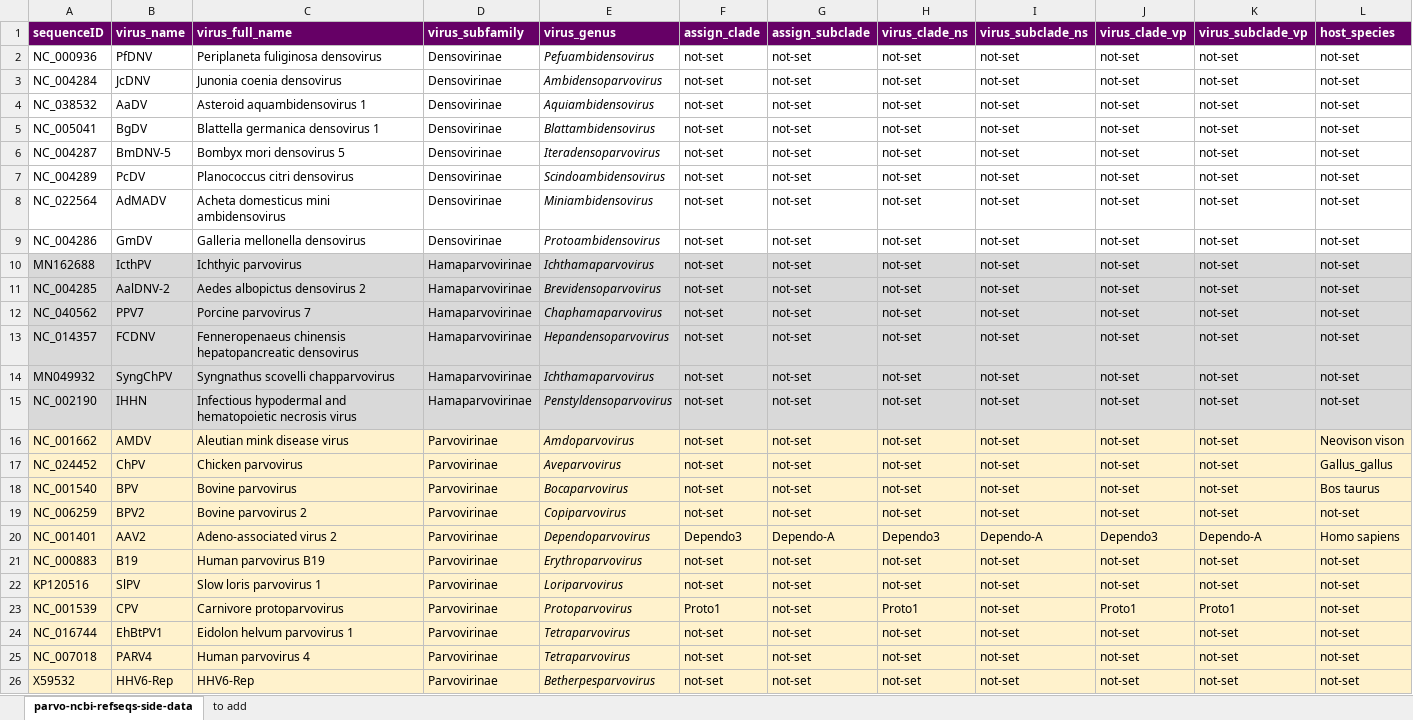
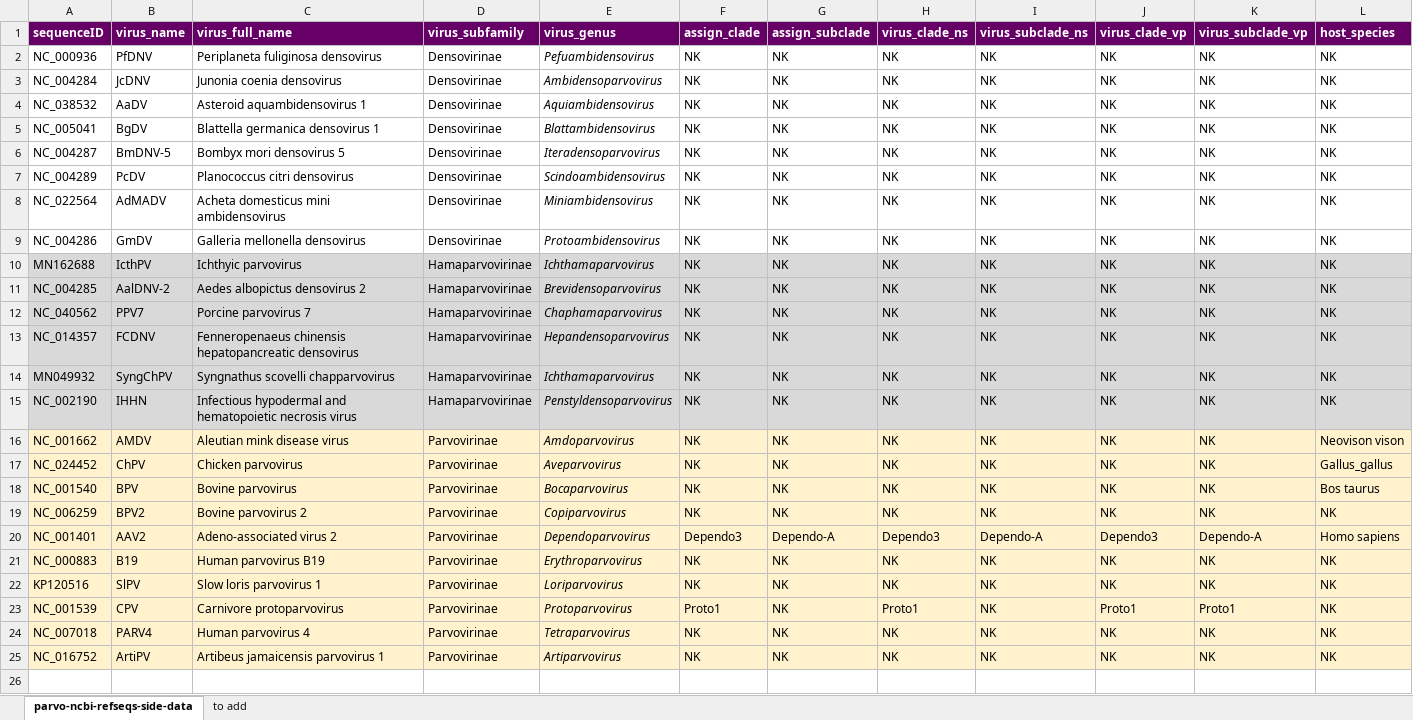
Before and after one commit to giffordlabcvr/Parvovirus-GLUE, an Excel workbook: tabular/core/parvo-ncbi-refseqs-side-data.xlsx, sheet parvo-ncbi-refseqs-side-data, drawn as a sheet; values as stored, in another font and other column widths than the file's, no borders; removed rows and columns are numbered as before the commit, all else as after; the diff names each change by its address in the sheet, - before the commit and + after, or states it on an @@ line.

```diff
--- a/tabular/core/parvo-ncbi-refseqs-side-data.xlsx (sheet parvo-ncbi-refseqs-side-data)
+++ b/tabular/core/parvo-ncbi-refseqs-side-data.xlsx (sheet parvo-ncbi-refseqs-side-data)
-F2:F19 (assign_clade): not-set
+F2:F19 (assign_clade): NK
-G2:G19 (assign_subclade): not-set
+G2:G19 (assign_subclade): NK
-H2:H19 (virus_clade_ns): not-set
+H2:H19 (virus_clade_ns): NK
-I2:I19 (virus_subclade_ns): not-set
+I2:I19 (virus_subclade_ns): NK
-J2:J19 (virus_clade_vp): not-set
+J2:J19 (virus_clade_vp): NK
-K2:K19 (virus_subclade_vp): not-set
+K2:K19 (virus_subclade_vp): NK
-L2:L15 (host_species): not-set
+L2:L15 (host_species): NK
-L19 (host_species): not-set
+L19 (host_species): NK
-F21:F22 (assign_clade): not-set
+F21:F22 (assign_clade): NK
-G21:G23 (assign_subclade): not-set
+G21:G23 (assign_subclade): NK
-H21:H22 (virus_clade_ns): not-set
+H21:H22 (virus_clade_ns): NK
-I21:I23 (virus_subclade_ns): not-set
+I21:I23 (virus_subclade_ns): NK
-J21:J22 (virus_clade_vp): not-set
+J21:J22 (virus_clade_vp): NK
-K21:K22 (virus_subclade_vp): not-set
+K21:K22 (virus_subclade_vp): NK
-L21:L23 (host_species): not-set
+L21:L23 (host_species): NK
-row 24: NC_016744 | EhBtPV1 | Eidolon helvum parvovirus 1 | Parvovirinae | Tetraparvovirus | not-set | not-set | not-set | not-set | not-set | not-set | not-set
-F24 (assign_clade): not-set
+F24 (assign_clade): NK
-G24 (assign_subclade): not-set
+G24 (assign_subclade): NK
-H24 (virus_clade_ns): not-set
+H24 (virus_clade_ns): NK
-I24 (virus_subclade_ns): not-set
+I24 (virus_subclade_ns): NK
-J24 (virus_clade_vp): not-set
+J24 (virus_clade_vp): NK
-K24 (virus_subclade_vp): not-set
+K24 (virus_subclade_vp): NK
-L24 (host_species): not-set
+L24 (host_species): NK
-row 26: X59532 | HHV6-Rep | HHV6-Rep | Parvovirinae | Betherpesparvovirus | not-set | not-set | not-set | not-set | not-set | not-set | not-set
+row 25: NC_016752 | ArtiPV | Artibeus jamaicensis parvovirus 1 | Parvovirinae | Artiparvovirus | NK | NK | NK | NK | NK | NK | NK
```
Also changed, not shown: tabular/eve/parvovirinae/epv-unc-parvo-refseqs-side-data.xlsx, tabular/genus/tetra-refseqs-side-data.xlsx, 27 other files.
